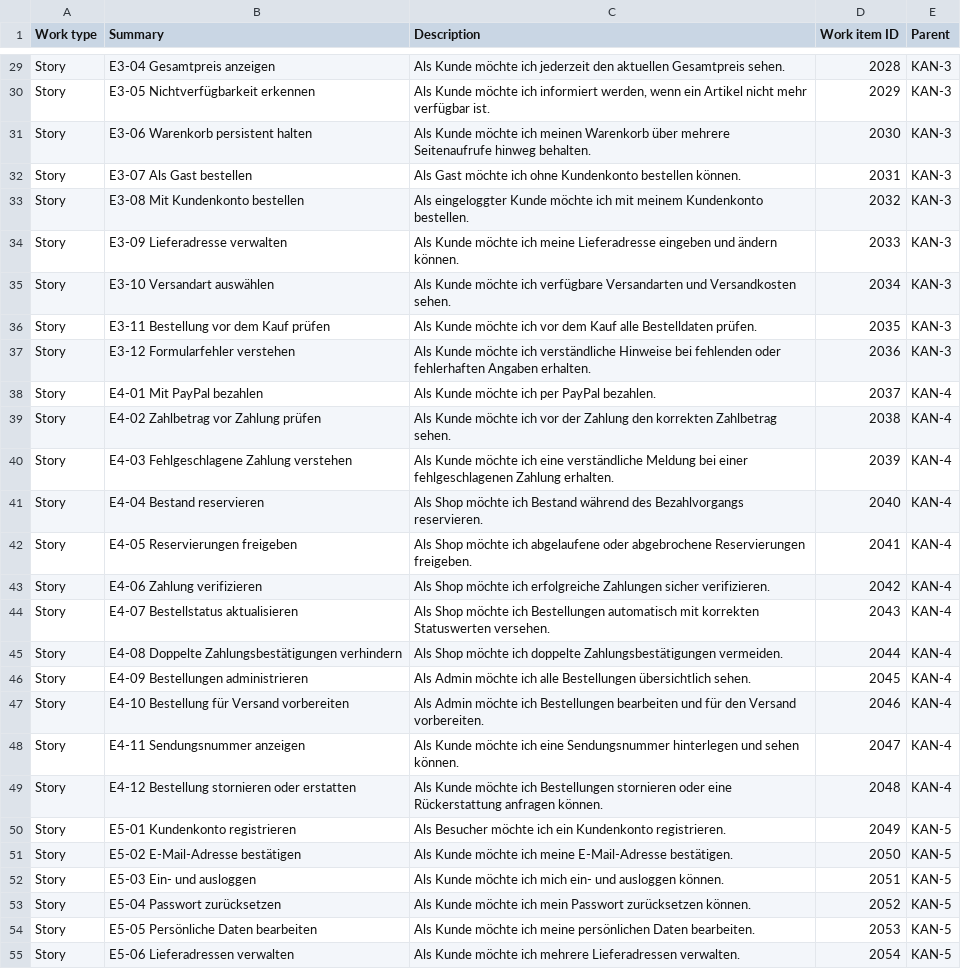
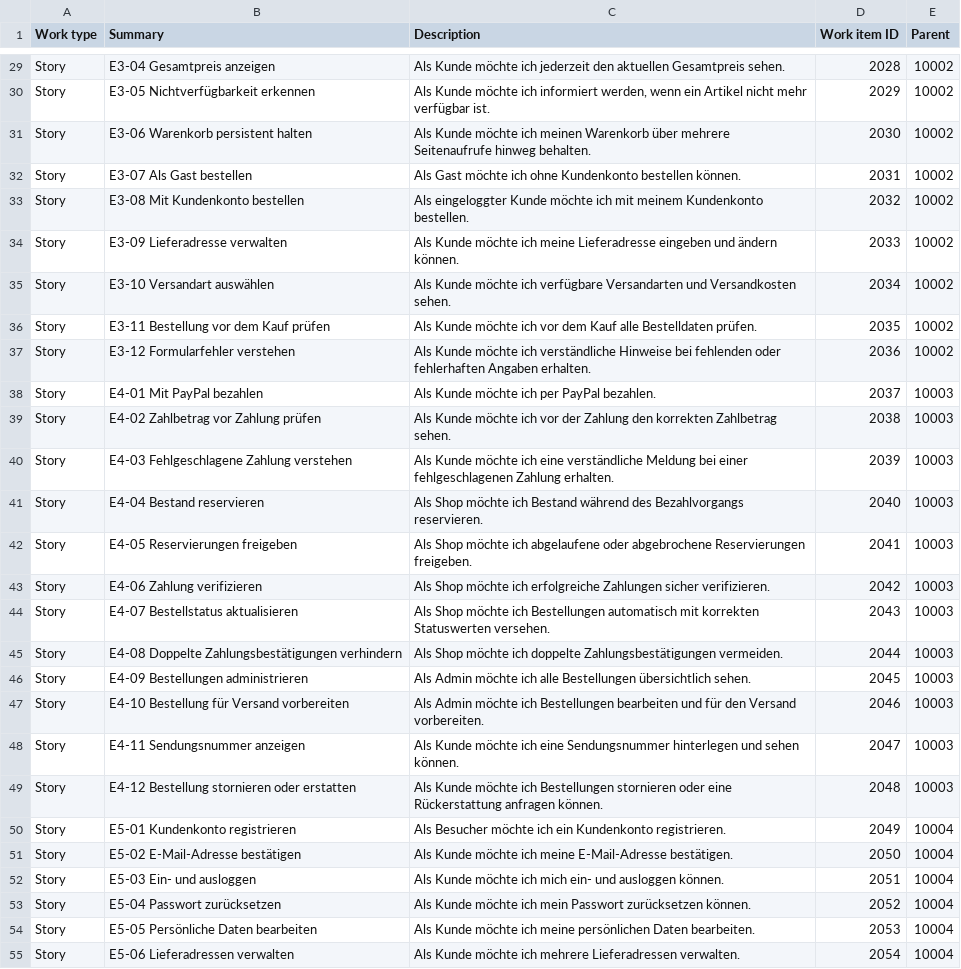
Before and after one commit to FunkyPhil94/BrandycardsWebshop, a CSV file: docs/jira/brandycards-user-stories.csv, drawn as a sheet; only a part is shown, gaps mark what is left out; the diff covers the shown part only; the diff names each change by its address in the sheet, - before the commit and + after, or states it on an @@ line.

Commit message:
fix: map story parents to Jira issue ids

```diff
--- a/docs/jira/brandycards-user-stories.csv
+++ b/docs/jira/brandycards-user-stories.csv
-E29:E37 (Parent): KAN-3
+E29:E37 (Parent): 10002
-E38:E49 (Parent): KAN-4
+E38:E49 (Parent): 10003
-E50:E55 (Parent): KAN-5
+E50:E55 (Parent): 10004
```
Also changed, not shown: 84 edited cells elsewhere in this file.
